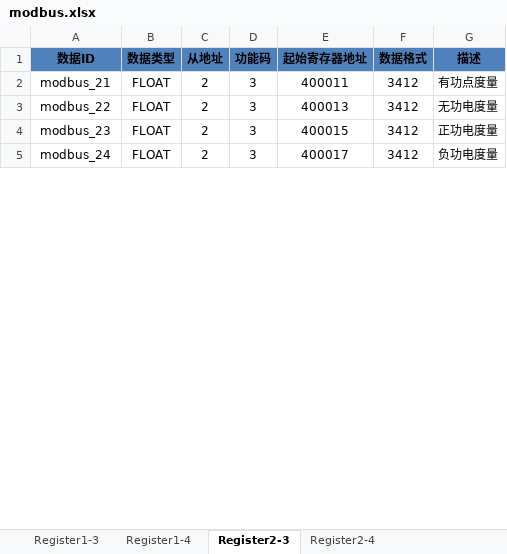
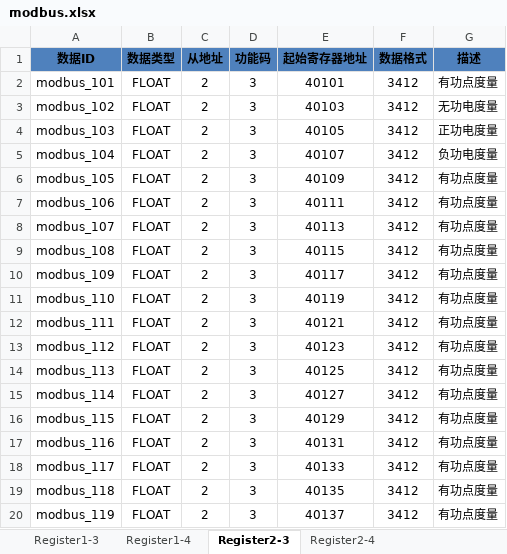
Before and after one commit to hg-hyy/MY-Flask, an Excel workbook: conf/modbus.xlsx, sheet Register2-3, drawn as a sheet; only a part is shown; values as stored, in another font and other column widths than the file's, no borders; the diff covers the shown part only; the diff names each change by its address in the sheet, - before the commit and + after, or states it on an @@ line.

```diff
--- a/conf/modbus.xlsx (sheet Register2-3)
+++ b/conf/modbus.xlsx (sheet Register2-3)
-A2 (数据ID): modbus_21
+A2 (数据ID): modbus_101
-E2 (起始寄存器地址): 400011
+E2 (起始寄存器地址): 40101
-A3 (数据ID): modbus_22
+A3 (数据ID): modbus_102
-E3 (起始寄存器地址): 400013
+E3 (起始寄存器地址): 40103
-A4 (数据ID): modbus_23
+A4 (数据ID): modbus_103
-E4 (起始寄存器地址): 400015
+E4 (起始寄存器地址): 40105
-A5 (数据ID): modbus_24
+A5 (数据ID): modbus_104
-E5 (起始寄存器地址): 400017
+E5 (起始寄存器地址): 40107
+row 6: modbus_105 | FLOAT | 2 | 3 | 40109 | 3412 | 有功点度量
+row 7: modbus_106 | FLOAT | 2 | 3 | 40111 | 3412 | 有功点度量
+row 8: modbus_107 | FLOAT | 2 | 3 | 40113 | 3412 | 有功点度量
+row 9: modbus_108 | FLOAT | 2 | 3 | 40115 | 3412 | 有功点度量
+row 10: modbus_109 | FLOAT | 2 | 3 | 40117 | 3412 | 有功点度量
+row 11: modbus_110 | FLOAT | 2 | 3 | 40119 | 3412 | 有功点度量
+row 12: modbus_111 | FLOAT | 2 | 3 | 40121 | 3412 | 有功点度量
+row 13: modbus_112 | FLOAT | 2 | 3 | 40123 | 3412 | 有功点度量
+row 14: modbus_113 | FLOAT | 2 | 3 | 40125 | 3412 | 有功点度量
+row 15: modbus_114 | FLOAT | 2 | 3 | 40127 | 3412 | 有功点度量
+row 16: modbus_115 | FLOAT | 2 | 3 | 40129 | 3412 | 有功点度量
+row 17: modbus_116 | FLOAT | 2 | 3 | 40131 | 3412 | 有功点度量
+row 18: modbus_117 | FLOAT | 2 | 3 | 40133 | 3412 | 有功点度量
+row 19: modbus_118 | FLOAT | 2 | 3 | 40135 | 3412 | 有功点度量
+row 20: modbus_119 | FLOAT | 2 | 3 | 40137 | 3412 | 有功点度量
```
Also changed, not shown: 25 added rows and 12 edited cells elsewhere in this sheet, sheet Register1-4, sheet Register2-4, sheet Register1-3, 7 other files.
